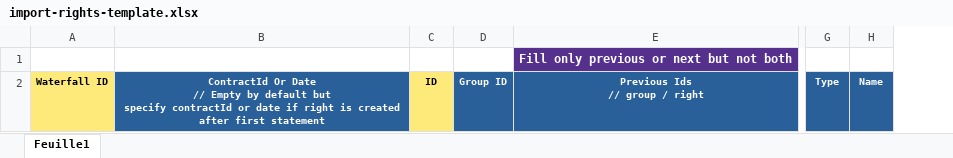
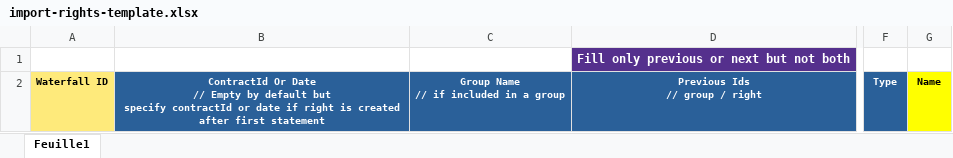
Before and after one commit to blockframes/blockframes, an Excel workbook: assets/templates/import-rights-template.xlsx, sheet Feuille1, drawn as a sheet; only a part is shown, gaps mark what is left out; values as stored, in another font and other column widths than the file's, no borders; removed rows and columns are numbered as before the commit, all else as after; ↵ is a line break in a cell; the diff names each change by its address in the sheet, - before the commit and + after, or states it on an @@ line.

Commit message:
use name to generate right or group  id

```diff
--- a/assets/templates/import-rights-template.xlsx (sheet Feuille1)
+++ b/assets/templates/import-rights-template.xlsx (sheet Feuille1)
-column C, row 2: ID
-column D, row 2: Group ID
+column C, row 2: Group Name ↵ // if included in a group
@@ G2 fill: #2A6099 → #FFFF00, text colour: #FFFFFF → black @@
```
Also changed, not shown: 1 other file.
